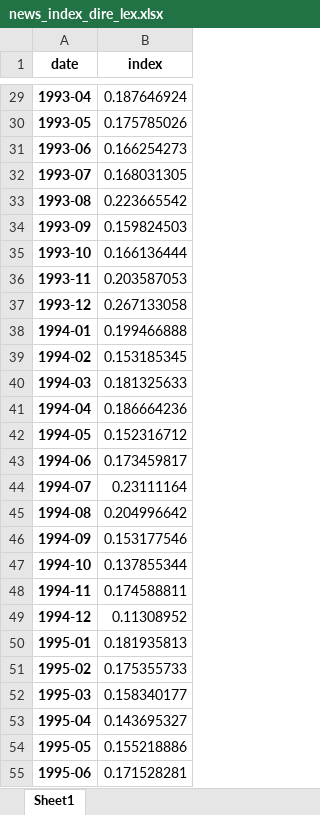
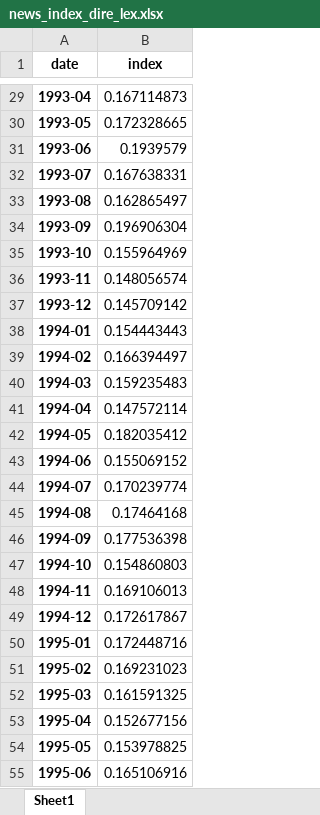
Before and after one commit to Jasper-Baer/The-Central-Banks-Role-in-Shaping-Household-Inflation-Expectations-Through-the-Media, an Excel workbook: Data/Regression/news_index_dire_lex.xlsx, sheet Sheet1, drawn as a sheet; only a part is shown, gaps mark what is left out; values as stored, in another font and other column widths than the file's, no borders; the diff covers the shown part only; the diff names each change by its address in the sheet, - before the commit and + after, or states it on an @@ line.

```diff
--- a/Data/Regression/news_index_dire_lex.xlsx (sheet Sheet1)
+++ b/Data/Regression/news_index_dire_lex.xlsx (sheet Sheet1)
-B29 (index): 0.187646924
+B29 (index): 0.167114873
-B30 (index): 0.175785026
+B30 (index): 0.172328665
-B31 (index): 0.166254273
+B31 (index): 0.1939579
-B32 (index): 0.168031305
+B32 (index): 0.167638331
-B33 (index): 0.223665542
+B33 (index): 0.162865497
-B34 (index): 0.159824503
+B34 (index): 0.196906304
-B35 (index): 0.166136444
+B35 (index): 0.155964969
-B36 (index): 0.203587053
+B36 (index): 0.148056574
-B37 (index): 0.267133058
+B37 (index): 0.145709142
-B38 (index): 0.199466888
+B38 (index): 0.154443443
-B39 (index): 0.153185345
+B39 (index): 0.166394497
-B40 (index): 0.181325633
+B40 (index): 0.159235483
-B41 (index): 0.186664236
+B41 (index): 0.147572114
-B42 (index): 0.152316712
+B42 (index): 0.182035412
-B43 (index): 0.173459817
+B43 (index): 0.155069152
-B44 (index): 0.23111164
+B44 (index): 0.170239774
-B45 (index): 0.204996642
+B45 (index): 0.17464168
-B46 (index): 0.153177546
+B46 (index): 0.177536398
-B47 (index): 0.137855344
+B47 (index): 0.154860803
-B48 (index): 0.174588811
+B48 (index): 0.169106013
-B49 (index): 0.11308952
+B49 (index): 0.172617867
-B50 (index): 0.181935813
+B50 (index): 0.172448716
-B51 (index): 0.175355733
+B51 (index): 0.169231023
-B52 (index): 0.158340177
+B52 (index): 0.161591325
-B53 (index): 0.143695327
+B53 (index): 0.152677156
-B54 (index): 0.155218886
+B54 (index): 0.153978825
-B55 (index): 0.171528281
+B55 (index): 0.165106916
```
Also changed, not shown: 309 edited cells elsewhere in this sheet, Code/Regression/Regession_data_quarterly_processed.xlsx, 8 other files.
